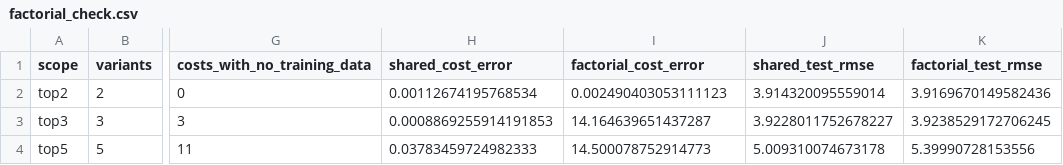
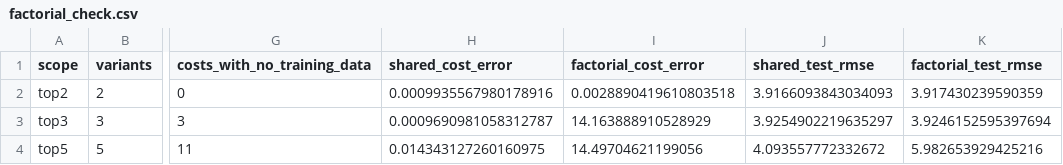
Before and after one commit to shoghli1999/event_based_markov_model, a CSV file: results_event_state/factorial_check.csv, drawn as a sheet; only a part is shown, gaps mark what is left out; the diff names each change by its address in the sheet, - before the commit and + after, or states it on an @@ line.

```diff
--- a/results_event_state/factorial_check.csv
+++ b/results_event_state/factorial_check.csv
-H2 (shared_cost_error): 0.00112674195768534
+H2 (shared_cost_error): 0.0009935567980178916
-I2 (factorial_cost_error): 0.002490403053111123
+I2 (factorial_cost_error): 0.0028890419610803518
-J2 (shared_test_rmse): 3.914320095559014
+J2 (shared_test_rmse): 3.9166093843034093
-K2 (factorial_test_rmse): 3.9169670149582436
+K2 (factorial_test_rmse): 3.917430239590359
-H3 (shared_cost_error): 0.0008869255914191853
+H3 (shared_cost_error): 0.0009690981058312787
-I3 (factorial_cost_error): 14.164639651437287
+I3 (factorial_cost_error): 14.163888910528929
-J3 (shared_test_rmse): 3.9228011752678227
+J3 (shared_test_rmse): 3.9254902219635297
-K3 (factorial_test_rmse): 3.9238529172706245
+K3 (factorial_test_rmse): 3.9246152595397694
-H4 (shared_cost_error): 0.03783459724982333
+H4 (shared_cost_error): 0.014343127260160975
-I4 (factorial_cost_error): 14.500078752914773
+I4 (factorial_cost_error): 14.49704621199056
-J4 (shared_test_rmse): 5.009310074673178
+J4 (shared_test_rmse): 4.093557772332672
-K4 (factorial_test_rmse): 5.39990728153556
+K4 (factorial_test_rmse): 5.982653929425216
```
Also changed, not shown: results_event_state/interval_convention_check.csv, 2 other files.
